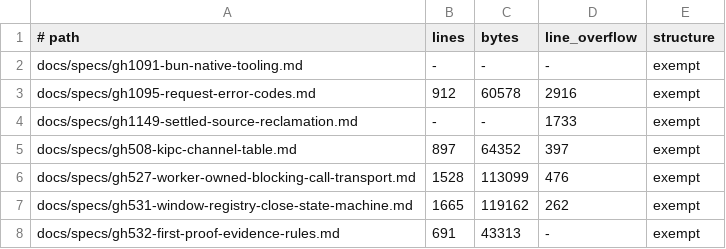
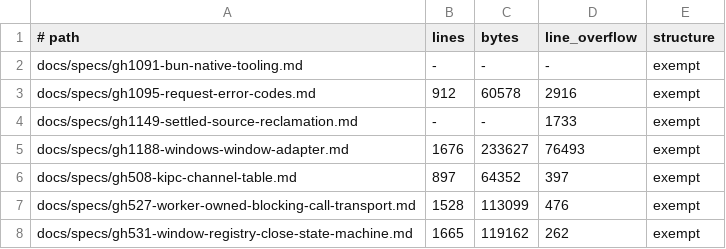
Before and after one commit to gyldlab/keld, a TSV file: docs/specs/.spec-baseline.tsv, drawn as a sheet; only a part is shown; the shorter side is filled out with more unchanged rows.

Commit message:
chore(spec): seal the structure baseline at 231a212a and exempt gh1188 (GH1321)
PR #1280 landed docs/specs/gh1188-windows-window-adapter.md on main as
231a212a before this standard, so the gate must read it as a landed file,
not a new one. Move BASELINE_SEAL to that merge commit and add the row the
gate's own `baseline-rows` printer emits for the file at the seal
(blob e4747da4, identical at origin/main): 1676 lines, 233627 bytes,
76493 line overflow, exempt. BASELINE_ROWS becomes 43.

This commit alone reports BASELINE-STALE for the gh1188 row, because the
file arrives with the merge of origin/main that follows.

```diff
--- a/docs/specs/.spec-baseline.tsv
+++ b/docs/specs/.spec-baseline.tsv
@@ -4,2 +4,3 @@ docs/specs/gh1095-request-error-codes.md	912	60578	2916	exempt
 docs/specs/gh1149-settled-source-reclamation.md	-	-	1733	exempt
+docs/specs/gh1188-windows-window-adapter.md	1676	233627	76493	exempt
 docs/specs/gh508-kipc-channel-table.md	897	64352	397	exempt
```
Also changed, not shown: 1 other file.
